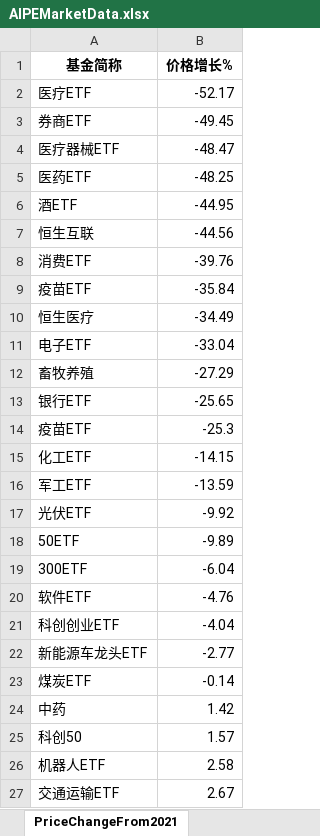
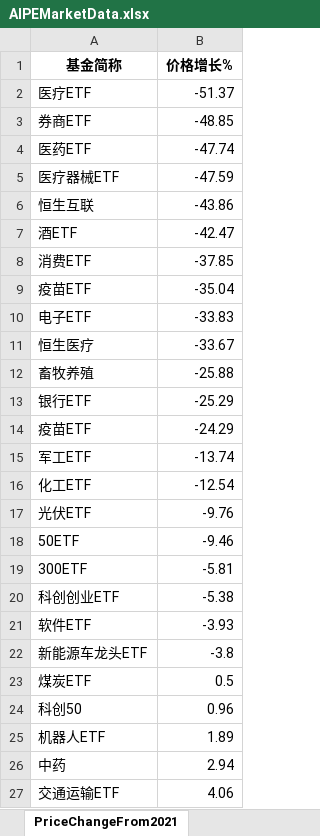
Before and after one commit to digital-era/AIPEMarketDashboard, an Excel workbook: AIPEMarketData.xlsx, sheet PriceChangeFrom2021, drawn as a sheet; only a part is shown; values as stored, in another font and other column widths than the file's, no borders; removed rows and columns are numbered as before the commit, all else as after; the diff covers the shown part only; the diff names each change by its address in the sheet, - before the commit and + after, or states it on an @@ line.

```diff
--- a/AIPEMarketData.xlsx (sheet PriceChangeFrom2021)
+++ b/AIPEMarketData.xlsx (sheet PriceChangeFrom2021)
-B2 (价格增长%): -52.17
+B2 (价格增长%): -51.37
-B3 (价格增长%): -49.45
+B3 (价格增长%): -48.85
-row 4: 医疗器械ETF | -48.47
-B4 (价格增长%): -48.25
+B4 (价格增长%): -47.74
-row 6: 酒ETF | -44.95
+row 5: 医疗器械ETF | -47.59
-B6 (价格增长%): -44.56
+B6 (价格增长%): -43.86
+row 7: 酒ETF | -42.47
-B8 (价格增长%): -39.76
+B8 (价格增长%): -37.85
-B9 (价格增长%): -35.84
+B9 (价格增长%): -35.04
-row 10: 恒生医疗 | -34.49
-B10 (价格增长%): -33.04
+B10 (价格增长%): -33.83
+row 11: 恒生医疗 | -33.67
-B12 (价格增长%): -27.29
+B12 (价格增长%): -25.88
-B13 (价格增长%): -25.65
+B13 (价格增长%): -25.29
-B14 (价格增长%): -25.3
+B14 (价格增长%): -24.29
-row 15: 化工ETF | -14.15
-B15 (价格增长%): -13.59
+B15 (价格增长%): -13.74
+row 16: 化工ETF | -12.54
-B17 (价格增长%): -9.92
+B17 (价格增长%): -9.76
-B18 (价格增长%): -9.89
+B18 (价格增长%): -9.46
-B19 (价格增长%): -6.04
+B19 (价格增长%): -5.81
-row 20: 软件ETF | -4.76
-B20 (价格增长%): -4.04
+B20 (价格增长%): -5.38
+row 21: 软件ETF | -3.93
-B22 (价格增长%): -2.77
+B22 (价格增长%): -3.8
-B23 (价格增长%): -0.14
+B23 (价格增长%): 0.5
-row 24: 中药 | 1.42
-B24 (价格增长%): 1.57
+B24 (价格增长%): 0.96
-B25 (价格增长%): 2.58
+B25 (价格增长%): 1.89
+row 26: 中药 | 2.94
-B27 (价格增长%): 2.67
+B27 (价格增长%): 4.06
```
Also changed, not shown: 5 added rows, 5 removed rows and 29 edited cells elsewhere in this sheet, sheet DistributeHotIndustry, sheet PriceThisYearChange, sheet ShareChangeFrom2021, sheet ShareThisYearChange, sheet TopStockInTopPotScore, sheet TopStockIn5DaysMainFund, 7 more sheets, 1 other file.
